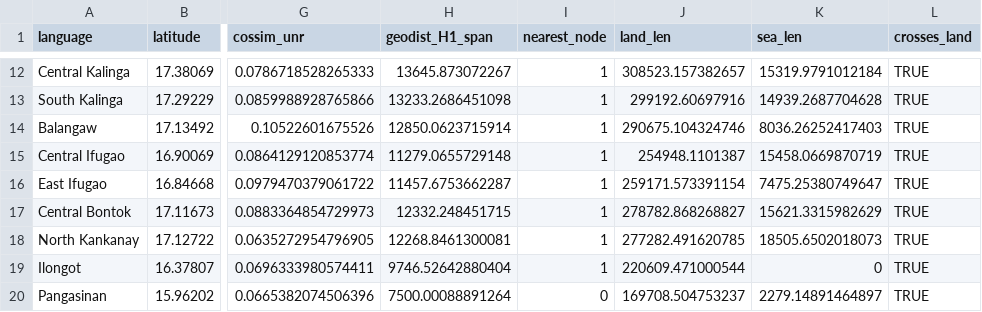
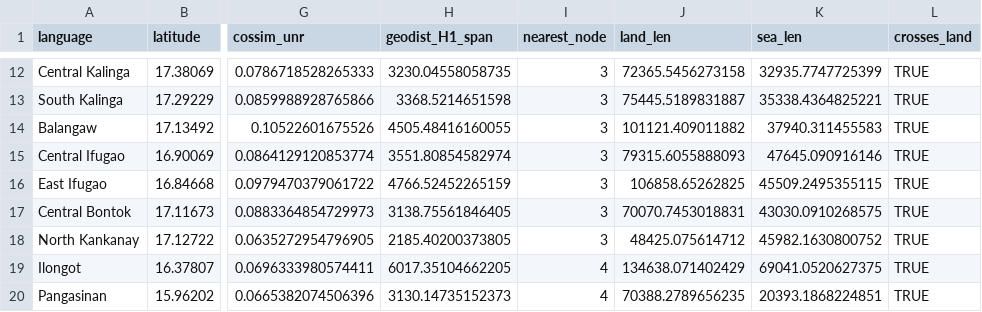
Before and after one commit to mrtnzram/InvestigatingEvolutionaryDriftInThePhilippines, a CSV file: data/PHONEME_cossim_dist.csv, drawn as a sheet; only a part is shown, gaps mark what is left out; the diff covers the shown part only; the diff names each change by its address in the sheet, - before the commit and + after, or states it on an @@ line.

```diff
--- a/data/PHONEME_cossim_dist.csv
+++ b/data/PHONEME_cossim_dist.csv
-H12 (geodist_H1_span): 13645.873072267
+H12 (geodist_H1_span): 3230.04558058735
-I12:I18 (nearest_node): 1
+I12:I18 (nearest_node): 3
-J12 (land_len): 308523.157382657
+J12 (land_len): 72365.5456273158
-K12 (sea_len): 15319.9791012184
+K12 (sea_len): 32935.7747725399
-H13 (geodist_H1_span): 13233.2686451098
+H13 (geodist_H1_span): 3368.5214651598
-J13 (land_len): 299192.60697916
+J13 (land_len): 75445.5189831887
-K13 (sea_len): 14939.2687704628
+K13 (sea_len): 35338.4364825221
-H14 (geodist_H1_span): 12850.0623715914
+H14 (geodist_H1_span): 4505.48416160055
-J14 (land_len): 290675.104324746
+J14 (land_len): 101121.409011882
-K14 (sea_len): 8036.26252417403
+K14 (sea_len): 37940.311455583
-H15 (geodist_H1_span): 11279.0655729148
+H15 (geodist_H1_span): 3551.80854582974
-J15 (land_len): 254948.1101387
+J15 (land_len): 79315.6055888093
-K15 (sea_len): 15458.0669870719
+K15 (sea_len): 47645.090916146
-H16 (geodist_H1_span): 11457.6753662287
+H16 (geodist_H1_span): 4766.52452265159
-J16 (land_len): 259171.573391154
+J16 (land_len): 106858.65262825
-K16 (sea_len): 7475.25380749647
+K16 (sea_len): 45509.2495355115
-H17 (geodist_H1_span): 12332.248451715
+H17 (geodist_H1_span): 3138.75561846405
-J17 (land_len): 278782.868268827
+J17 (land_len): 70070.7453018831
-K17 (sea_len): 15621.3315982629
+K17 (sea_len): 43030.0910268575
-H18 (geodist_H1_span): 12268.8461300081
+H18 (geodist_H1_span): 2185.40200373805
-J18 (land_len): 277282.491620785
+J18 (land_len): 48425.075614712
-K18 (sea_len): 18505.6502018073
+K18 (sea_len): 45982.1630800752
-H19 (geodist_H1_span): 9746.52642880404
+H19 (geodist_H1_span): 6017.35104662205
-I19 (nearest_node): 1
+I19 (nearest_node): 4
-J19 (land_len): 220609.471000544
+J19 (land_len): 134638.071402429
-K19 (sea_len): 0
+K19 (sea_len): 69041.0520627375
-H20 (geodist_H1_span): 7500.00088891264
+H20 (geodist_H1_span): 3130.14735152373
-I20 (nearest_node): 0
+I20 (nearest_node): 4
-J20 (land_len): 169708.504753237
+J20 (land_len): 70388.2789656235
-K20 (sea_len): 2279.14891464897
+K20 (sea_len): 20393.1868224851
```
Also changed, not shown: 89 edited cells elsewhere in this file, 15 other files.
